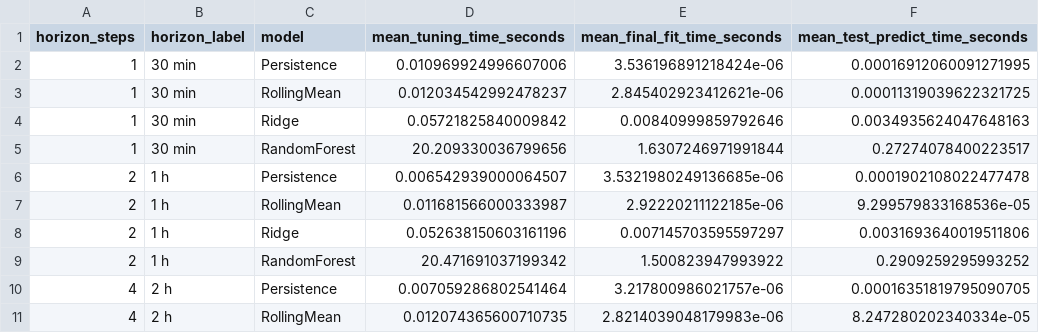
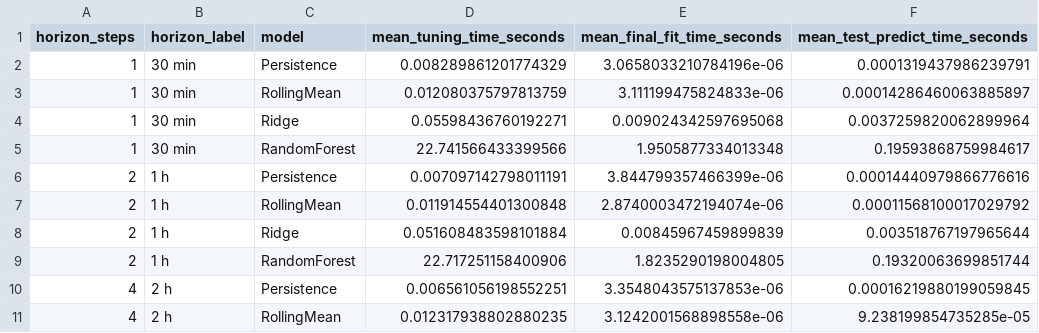
Before and after one commit to ChouaibB/wave-energy-forecasting-storage-ml, a CSV file: outputs/tables/notebook_03/model_runtime_summary.csv, drawn as a sheet; only a part is shown; the diff covers the shown part only.

```diff
--- a/outputs/tables/notebook_03/model_runtime_summary.csv
+++ b/outputs/tables/notebook_03/model_runtime_summary.csv
@@ -1,11 +1,11 @@
 horizon_steps,horizon_label,model,mean_tuning_time_seconds,mean_final_fit_time_seconds,mean_test_predict_time_seconds
-1,30 min,Persistence,0.010969924996607006,3.536196891218424e-06,0.00016912060091271995
-1,30 min,RollingMean,0.012034542992478237,2.845402923412621e-06,0.00011319039622321725
-1,30 min,Ridge,0.05721825840009842,0.00840999859792646,0.0034935624047648163
-1,30 min,RandomForest,20.209330036799656,1.6307246971991844,0.27274078400223517
-2,1 h,Persistence,0.006542939000064507,3.5321980249136685e-06,0.0001902108022477478
-2,1 h,RollingMean,0.011681566000333987,2.92220211122185e-06,9.299579833168536e-05
-2,1 h,Ridge,0.052638150603161196,0.007145703595597297,0.0031693640019511806
-2,1 h,RandomForest,20.471691037199342,1.500823947993922,0.2909259295993252
-4,2 h,Persistence,0.007059286802541464,3.217800986021757e-06,0.00016351819795090705
-4,2 h,RollingMean,0.012074365600710735,2.8214039048179983e-06,8.247280202340334e-05
+1,30 min,Persistence,0.008289861201774329,3.0658033210784196e-06,0.0001319437986239791
+1,30 min,RollingMean,0.012080375797813759,3.111199475824833e-06,0.00014286460063885897
+1,30 min,Ridge,0.05598436760192271,0.009024342597695068,0.0037259820062899964
+1,30 min,RandomForest,22.741566433399566,1.9505877334013348,0.19593868759984617
+2,1 h,Persistence,0.007097142798011191,3.844799357466399e-06,0.00014440979866776616
+2,1 h,RollingMean,0.011914554401300848,2.8740003472194074e-06,0.00011568100017029792
+2,1 h,Ridge,0.051608483598101884,0.00845967459899839,0.003518767197965644
+2,1 h,RandomForest,22.717251158400906,1.8235290198004805,0.19320063699851744
+4,2 h,Persistence,0.006561056198552251,3.3548043575137853e-06,0.00016219880199059845
+4,2 h,RollingMean,0.012317938802880235,3.1242001568898558e-06,9.238199854735285e-05
```
Also changed, not shown: 18 edited cells elsewhere in this file, outputs/tables/notebook_03/forecast_metrics_by_fold.csv, outputs/tables/notebook_03/forecast_metrics_summary.csv, 7 other files.
